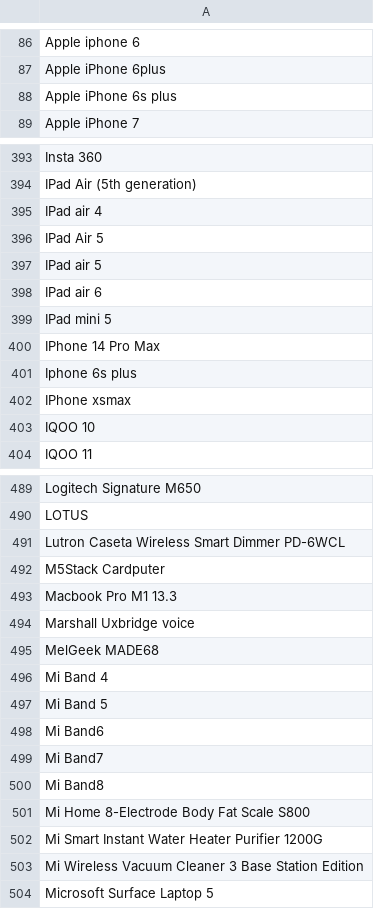
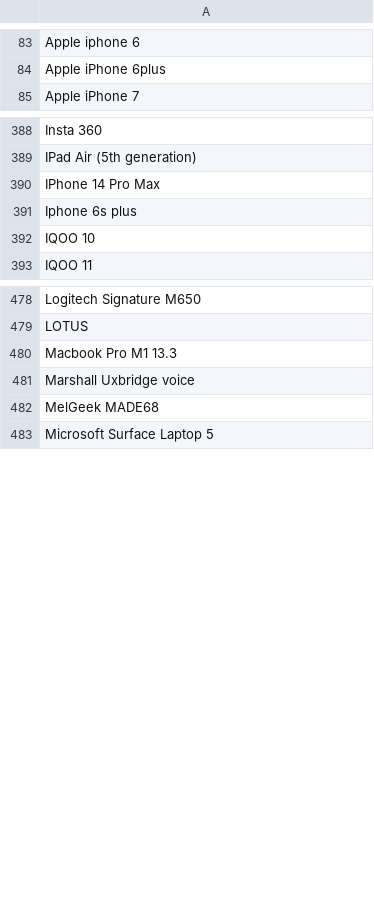
Before and after one commit to jeandecian/wiki-iot-product-name-verifier, a CSV file: unapproved.csv, drawn as a sheet; only a part is shown, gaps mark what is left out; the diff covers the shown part only; the diff names each change by its address in the sheet, - before the commit and + after, or states it on an @@ line.

```diff
--- a/unapproved.csv
+++ b/unapproved.csv
-row 88: Apple iPhone 6s plus
-row 395: IPad air 4
-row 396: IPad Air 5
-row 397: IPad air 5
-row 398: IPad air 6
-row 399: IPad mini 5
-row 402: IPhone xsmax
-row 491: Lutron Caseta Wireless Smart Dimmer PD-6WCL
-row 492: M5Stack Cardputer
-row 496: Mi Band 4
-row 497: Mi Band 5
-row 498: Mi Band6
-row 499: Mi Band7
-row 500: Mi Band8
-row 501: Mi Home 8-Electrode Body Fat Scale S800
-row 502: Mi Smart Instant Water Heater Purifier 1200G
-row 503: Mi Wireless Vacuum Cleaner 3 Base Station Edition
```
Also changed, not shown: 4 removed rows elsewhere in this file, combined.csv, unverified.csv, 1 other file.
